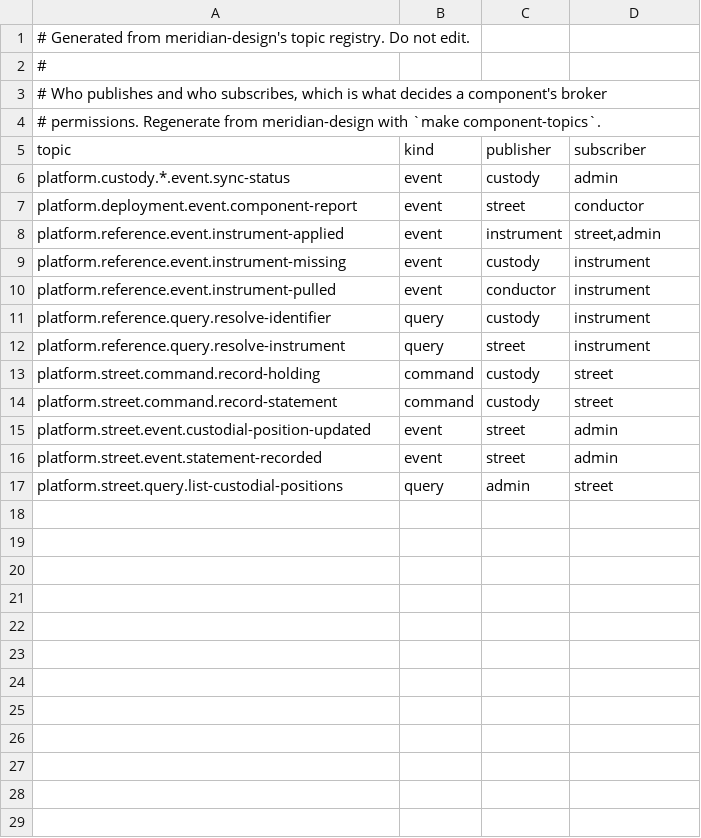
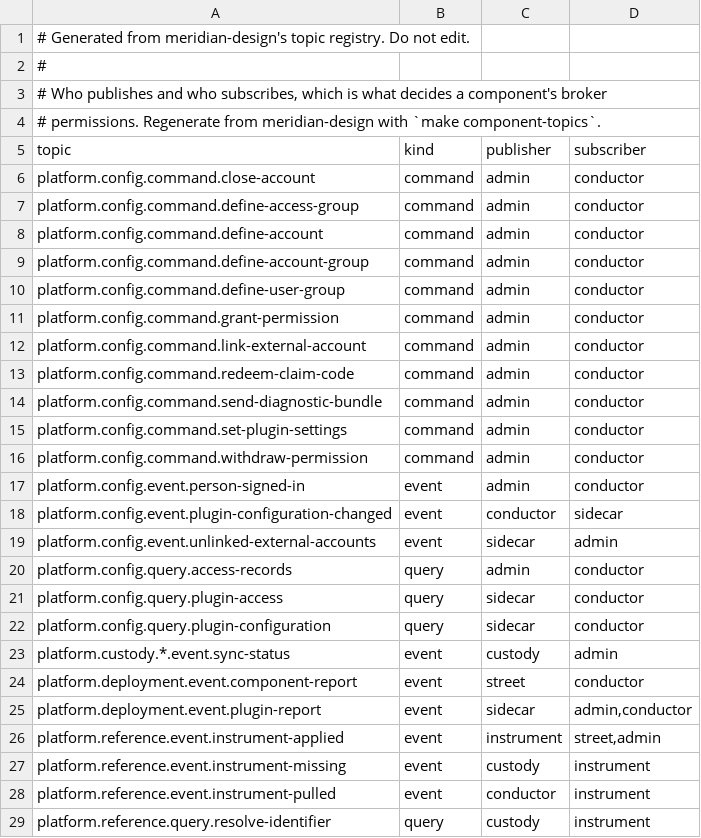
Before and after one commit to open-meridian/meridian-core, a TSV file: deploy/topics.tsv, drawn as a sheet; only a part is shown; the shorter side is filled out with more unchanged rows.

```diff
--- a/deploy/topics.tsv
+++ b/deploy/topics.tsv
@@ -5,4 +5,22 @@
 topic	kind	publisher	subscriber
+platform.config.command.close-account	command	admin	conductor
+platform.config.command.define-access-group	command	admin	conductor
+platform.config.command.define-account	command	admin	conductor
+platform.config.command.define-account-group	command	admin	conductor
+platform.config.command.define-user-group	command	admin	conductor
+platform.config.command.grant-permission	command	admin	conductor
+platform.config.command.link-external-account	command	admin	conductor
+platform.config.command.redeem-claim-code	command	admin	conductor
+platform.config.command.send-diagnostic-bundle	command	admin	conductor
+platform.config.command.set-plugin-settings	command	admin	conductor
+platform.config.command.withdraw-permission	command	admin	conductor
+platform.config.event.person-signed-in	event	admin	conductor
+platform.config.event.plugin-configuration-changed	event	conductor	sidecar
+platform.config.event.unlinked-external-accounts	event	sidecar	admin
+platform.config.query.access-records	query	admin	conductor
+platform.config.query.plugin-access	query	sidecar	conductor
+platform.config.query.plugin-configuration	query	sidecar	conductor
 platform.custody.*.event.sync-status	event	custody	admin
 platform.deployment.event.component-report	event	street	conductor
+platform.deployment.event.plugin-report	event	sidecar	admin,conductor
 platform.reference.event.instrument-applied	event	instrument	street,admin
```
Also changed, not shown: 9 other files.
